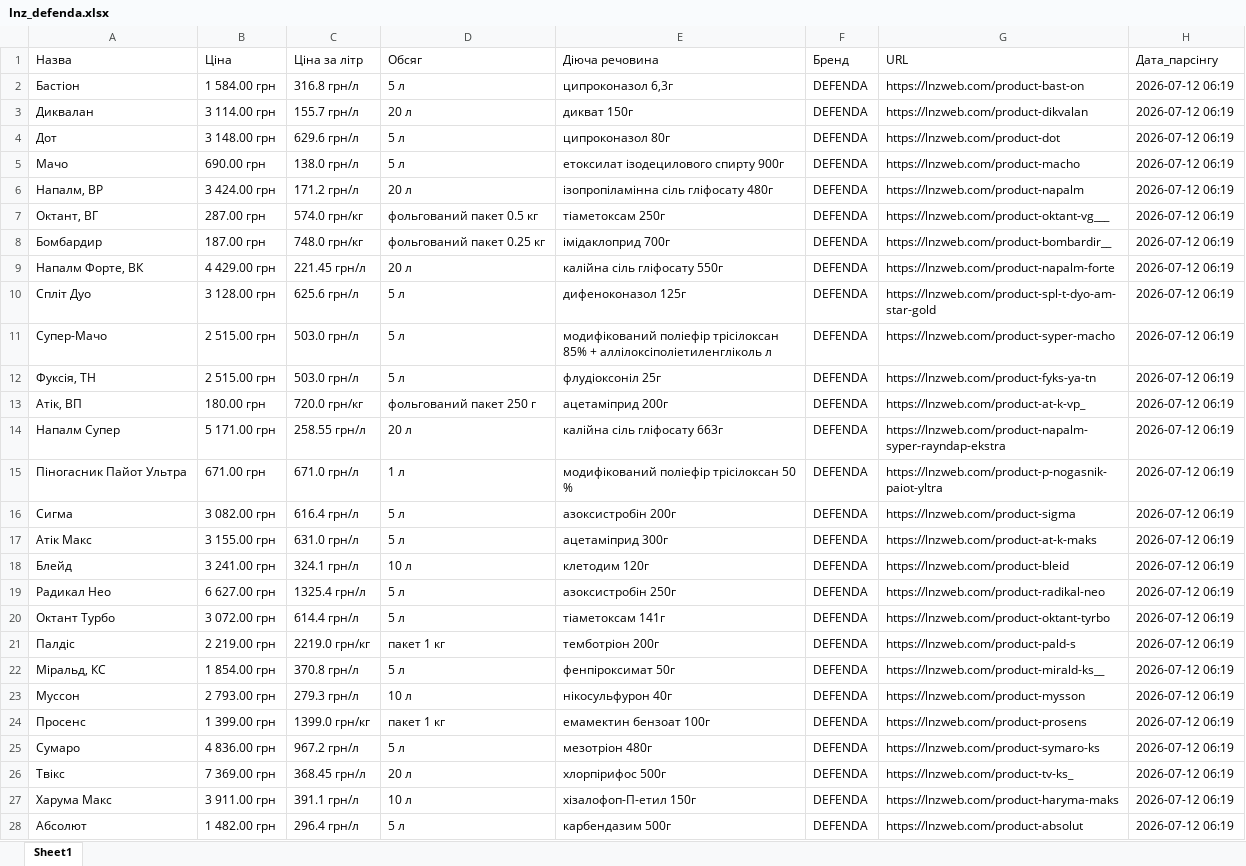
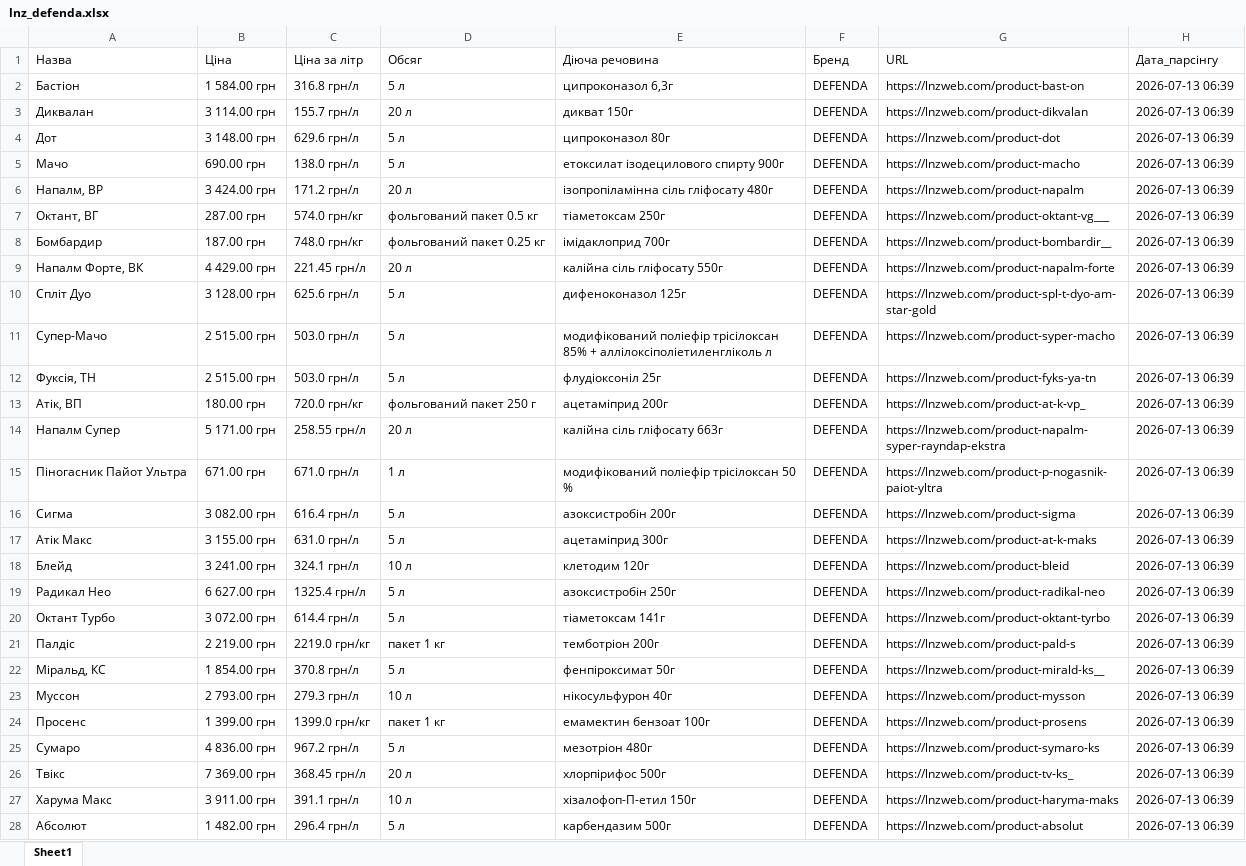
Before and after one commit to gro0ttrickster-cmyk/site-parser, an Excel workbook: lnz_defenda.xlsx, sheet Sheet1, drawn as a sheet; only a part is shown; values as stored, in another font and other column widths than the file's, no borders; the diff covers the shown part only; the diff names each change by its address in the sheet, - before the commit and + after, or states it on an @@ line.

```diff
--- a/lnz_defenda.xlsx (sheet Sheet1)
+++ b/lnz_defenda.xlsx (sheet Sheet1)
-H2:H28 (Дата_парсінгу): 2026-07-12 06:19
+H2:H28 (Дата_парсінгу): 2026-07-13 06:39
```
Also changed, not shown: 94 edited cells elsewhere in this sheet.
